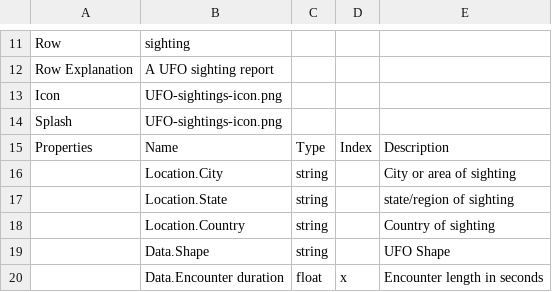
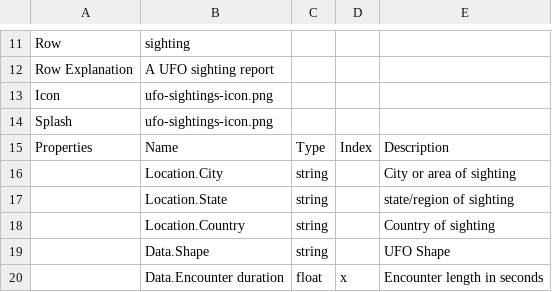
Before and after one commit to corgis-edu/corgis, a CSV file: source/ufo-sightings/ufo-sightings-meta.csv, drawn as a sheet; only a part is shown, gaps mark what is left out.

Commit message:
Fixed typo in UFO meta file

```diff
--- a/source/ufo-sightings/ufo-sightings-meta.csv
+++ b/source/ufo-sightings/ufo-sightings-meta.csv
@@ -12,4 +12,4 @@ Row,sighting,,,
 Row Explanation,A UFO sighting report,,,
-Icon,UFO-sightings-icon.png,,,
-Splash,UFO-sightings-icon.png,,,
+Icon,ufo-sightings-icon.png,,,
+Splash,ufo-sightings-icon.png,,,
 Properties,Name,Type,Index,Description
```
